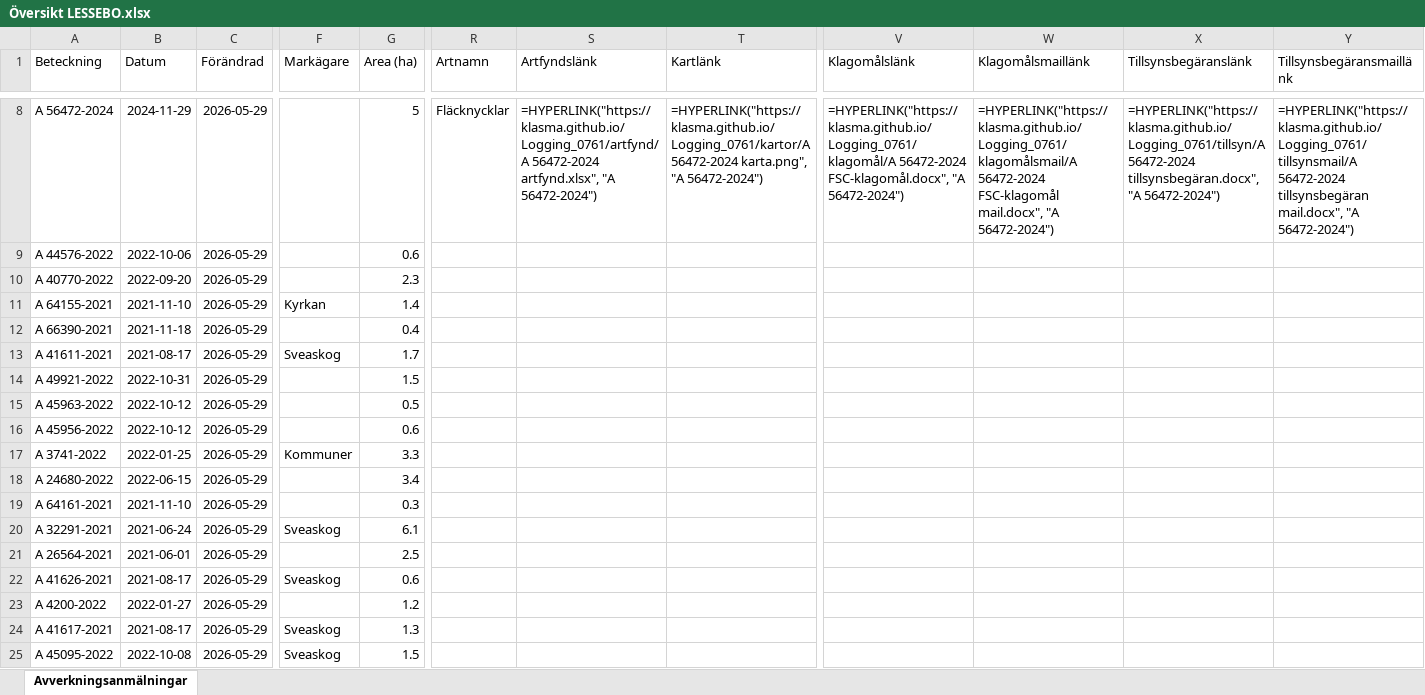
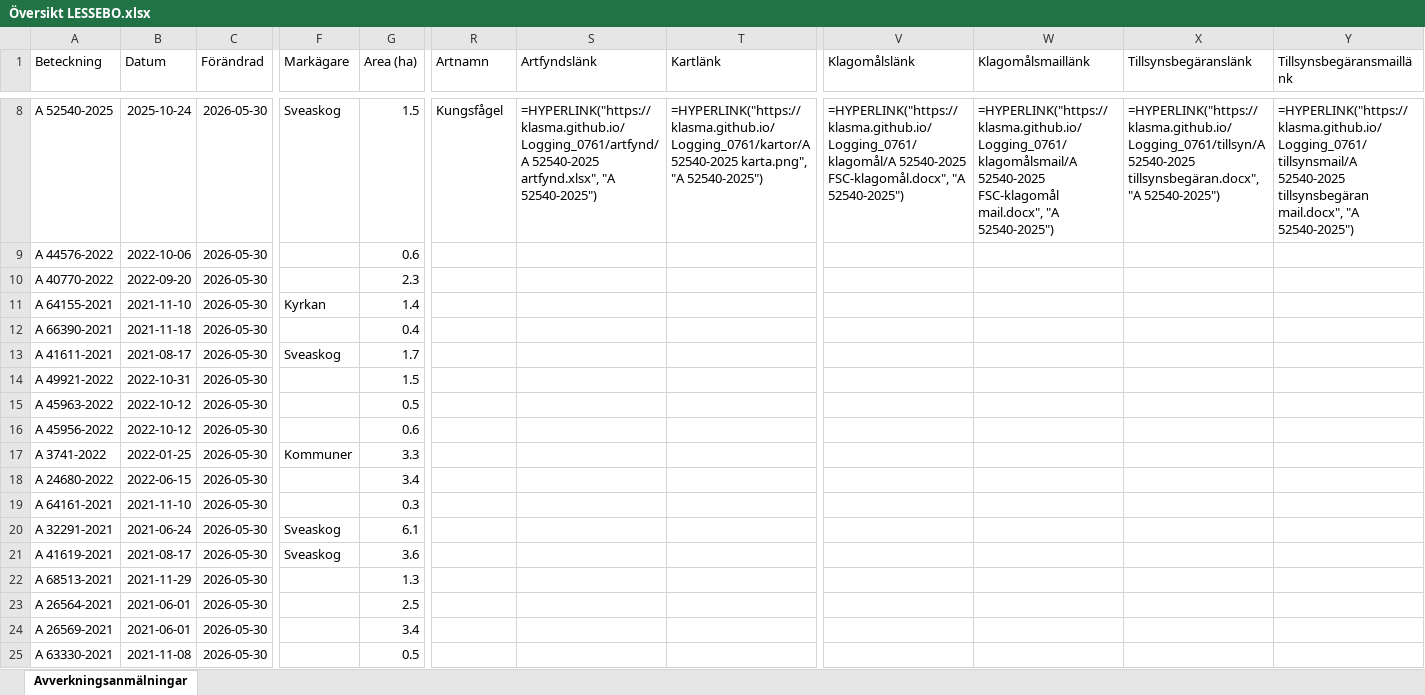
Before and after one commit to klasma/Logging_0761, an Excel workbook: Översikt LESSEBO.xlsx, sheet Avverkningsanmälningar, drawn as a sheet; only a part is shown, gaps mark what is left out; values as stored, in another font and other column widths than the file's, no borders; formulas without a stored value are shown as written; the diff covers the shown part only; the diff names each change by its address in the sheet, - before the commit and + after, or states it on an @@ line.

```diff
--- a/Översikt LESSEBO.xlsx (sheet Avverkningsanmälningar)
+++ b/Översikt LESSEBO.xlsx (sheet Avverkningsanmälningar)
-A8 (Beteckning): A 56472-2024
+A8 (Beteckning): A 52540-2025
-B8 (Datum): 2024-11-29
+B8 (Datum): 2025-10-24
-C8:C25 (Förändrad): 2026-05-29
+C8:C25 (Förändrad): 2026-05-30
-F8 (Markägare): (empty)
+F8 (Markägare): Sveaskog
-G8 (Area (ha)): 5
+G8 (Area (ha)): 1.5
-R8 (Artnamn): Fläcknycklar
+R8 (Artnamn): Kungsfågel
-S8 (Artfyndslänk): =HYPERLINK("https://klasma.github.io/Logging_0761/artfynd/A 56472-2024 artfynd.xlsx", "A 56472-2024")
+S8 (Artfyndslänk): =HYPERLINK("https://klasma.github.io/Logging_0761/artfynd/A 52540-2025 artfynd.xlsx", "A 52540-2025")
-T8 (Kartlänk): =HYPERLINK("https://klasma.github.io/Logging_0761/kartor/A 56472-2024 karta.png", "A 56472-2024")
+T8 (Kartlänk): =HYPERLINK("https://klasma.github.io/Logging_0761/kartor/A 52540-2025 karta.png", "A 52540-2025")
-V8 (Klagomålslänk): =HYPERLINK("https://klasma.github.io/Logging_0761/klagomål/A 56472-2024 FSC-klagomål.docx", "A 56472-2024")
+V8 (Klagomålslänk): =HYPERLINK("https://klasma.github.io/Logging_0761/klagomål/A 52540-2025 FSC-klagomål.docx", "A 52540-2025")
-W8 (Klagomålsmaillänk): =HYPERLINK("https://klasma.github.io/Logging_0761/klagomålsmail/A 56472-2024 FSC-klagomål mail.docx", "A 56472-2024")
+W8 (Klagomålsmaillänk): =HYPERLINK("https://klasma.github.io/Logging_0761/klagomålsmail/A 52540-2025 FSC-klagomål mail.docx", "A 52540-2025")
-X8 (Tillsynsbegäranslänk): =HYPERLINK("https://klasma.github.io/Logging_0761/tillsyn/A 56472-2024 tillsynsbegäran.docx", "A 56472-2024")
+X8 (Tillsynsbegäranslänk): =HYPERLINK("https://klasma.github.io/Logging_0761/tillsyn/A 52540-2025 tillsynsbegäran.docx", "A 52540-2025")
-Y8 (Tillsynsbegäransmaillänk): =HYPERLINK("https://klasma.github.io/Logging_0761/tillsynsmail/A 56472-2024 tillsynsbegäran mail.docx", "A 56472-2024")
+Y8 (Tillsynsbegäransmaillänk): =HYPERLINK("https://klasma.github.io/Logging_0761/tillsynsmail/A 52540-2025 tillsynsbegäran mail.docx", "A 52540-2025")
-A21 (Beteckning): A 26564-2021
+A21 (Beteckning): A 41619-2021
-B21 (Datum): 2021-06-01
+B21 (Datum): 2021-08-17
-F21 (Markägare): (empty)
+F21 (Markägare): Sveaskog
-G21 (Area (ha)): 2.5
+G21 (Area (ha)): 3.6
-A22 (Beteckning): A 41626-2021
+A22 (Beteckning): A 68513-2021
-B22 (Datum): 2021-08-17
+B22 (Datum): 2021-11-29
-F22 (Markägare): Sveaskog
+F22 (Markägare): (empty)
-G22 (Area (ha)): 0.6
+G22 (Area (ha)): 1.3
-A23 (Beteckning): A 4200-2022
+A23 (Beteckning): A 26564-2021
-B23 (Datum): 2022-01-27
+B23 (Datum): 2021-06-01
-G23 (Area (ha)): 1.2
+G23 (Area (ha)): 2.5
-A24 (Beteckning): A 41617-2021
+A24 (Beteckning): A 26569-2021
-B24 (Datum): 2021-08-17
+B24 (Datum): 2021-06-01
-F24:F25 (Markägare): Sveaskog
+F24:F25 (Markägare): (empty)
-G24 (Area (ha)): 1.3
+G24 (Area (ha)): 3.4
-A25 (Beteckning): A 45095-2022
+A25 (Beteckning): A 63330-2021
-B25 (Datum): 2022-10-08
+B25 (Datum): 2021-11-08
-G25 (Area (ha)): 1.5
+G25 (Area (ha)): 0.5
```
Also changed, not shown: 1230 edited cells elsewhere in this sheet, artfynd/A 12378-2022 artfynd.xlsx, artfynd/A 37936-2021 artfynd.xlsx, 38 other files.
